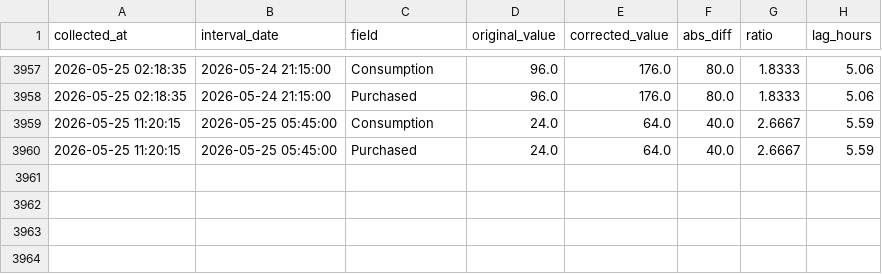
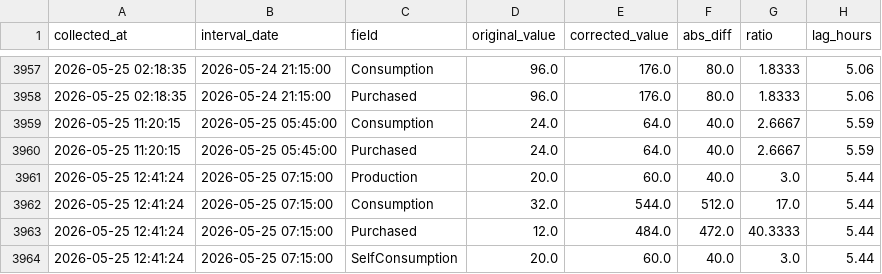
Before and after one commit to allison-dzubak/solar-data, a CSV file: corrections_log.csv, drawn as a sheet; only a part is shown, gaps mark what is left out; the diff names each change by its address in the sheet, - before the commit and + after, or states it on an @@ line.

```diff
--- a/corrections_log.csv
+++ b/corrections_log.csv
+row 3961: 2026-05-25 12:41:24 | 2026-05-25 07:15:00 | Production | 20.0 | 60.0 | 40.0 | 3.0 | 5.44
+row 3962: 2026-05-25 12:41:24 | 2026-05-25 07:15:00 | Consumption | 32.0 | 544.0 | 512.0 | 17.0 | 5.44
+row 3963: 2026-05-25 12:41:24 | 2026-05-25 07:15:00 | Purchased | 12.0 | 484.0 | 472.0 | 40.3333 | 5.44
+row 3964: 2026-05-25 12:41:24 | 2026-05-25 07:15:00 | SelfConsumption | 20.0 | 60.0 | 40.0 | 3.0 | 5.44
```
Also changed, not shown: 1 other file.
